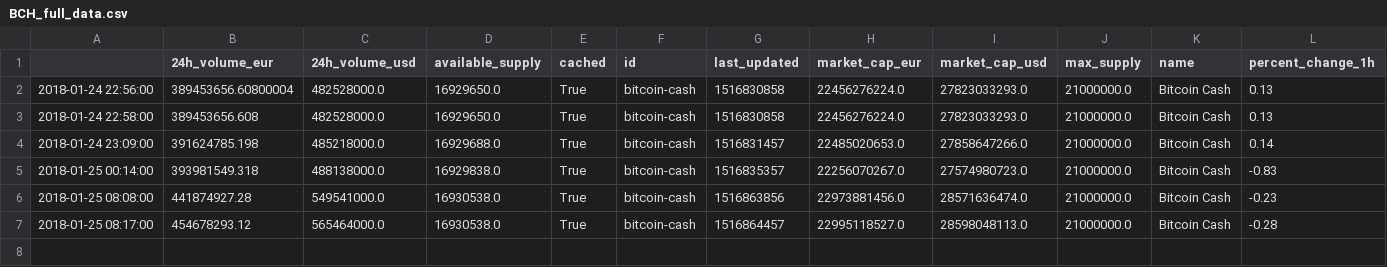
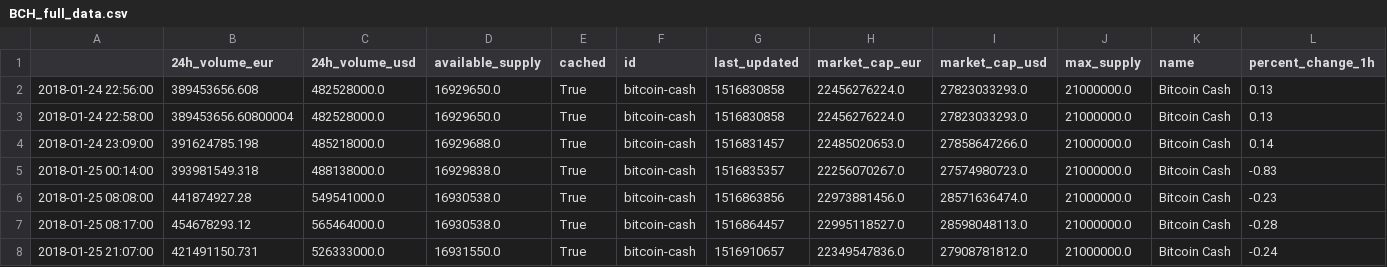
Before and after one commit to dxcv/finances, a CSV file: finances/market/data_base/crypto_currencies/BCH_full_data.csv, drawn as a sheet; only a part is shown; rows hold the shown columns only; the diff names each change by its address in the sheet, - before the commit and + after, or states it on an @@ line.

```diff
--- a/finances/market/data_base/crypto_currencies/BCH_full_data.csv
+++ b/finances/market/data_base/crypto_currencies/BCH_full_data.csv
-B2 (24h_volume_eur): 389453656.60800004
+B2 (24h_volume_eur): 389453656.608
-B3 (24h_volume_eur): 389453656.608
+B3 (24h_volume_eur): 389453656.60800004
+row 8: 2018-01-25 21:07:00 | 421491150.731 | 526333000.0 | 16931550.0 | True | bitcoin-cash | 1516910657 | 22349547836.0 | 27908781812.0 | 21000000.0 | Bitcoin Cash | -0.24
```
Also changed, not shown: finances/market/data_base/crypto_currencies/ADA_full_data.csv, finances/market/data_base/crypto_currencies/IOTA_full_data.csv, 17 other files.
